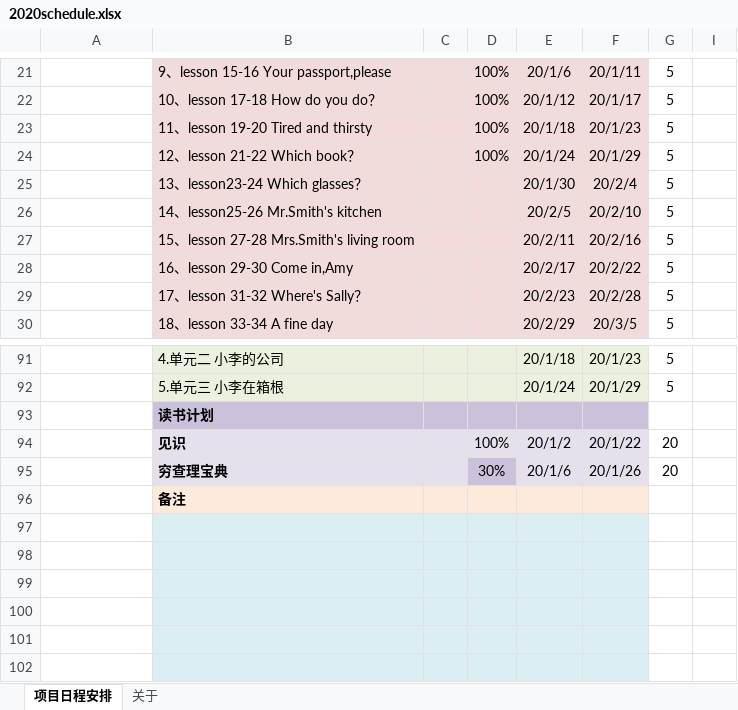
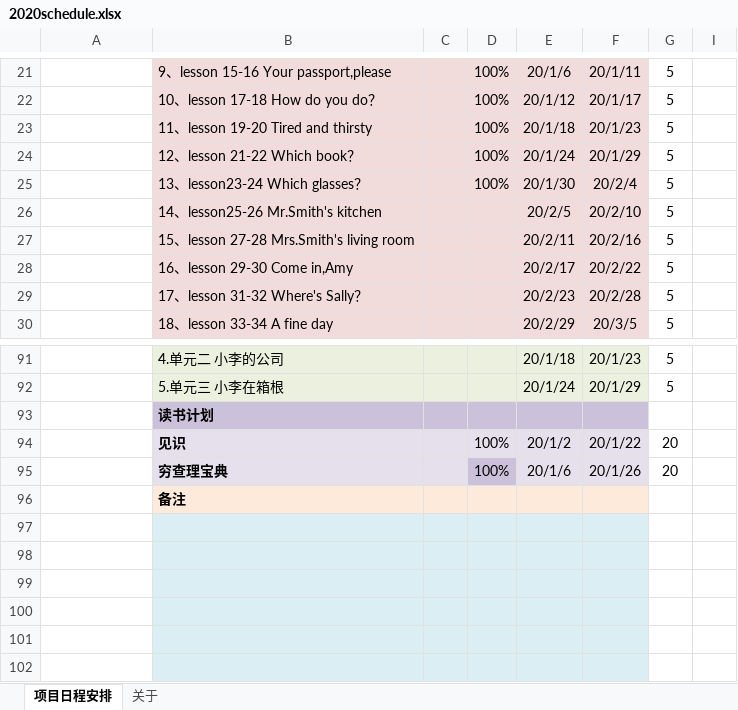
Before and after one commit to yangzhongming/docs, an Excel workbook: 2020schedule.xlsx, sheet 项目日程安排, drawn as a sheet; only a part is shown, gaps mark what is left out; values as stored, in another font and other column widths than the file's, no borders; conditional formats not drawn; the diff names each change by its address in the sheet, - before the commit and + after, or states it on an @@ line.

```diff
--- a/2020schedule.xlsx (sheet 项目日程安排)
+++ b/2020schedule.xlsx (sheet 项目日程安排)
-D25: (empty)
+D25: 100%
-D95: 30%
+D95: 100%
```
